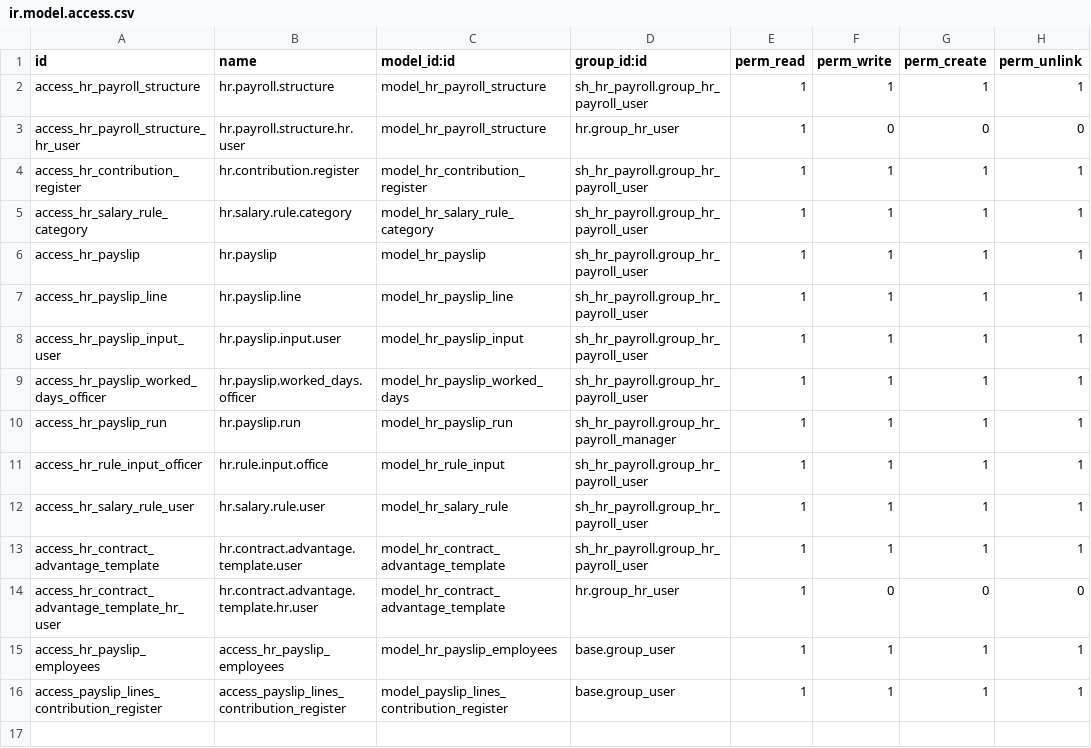
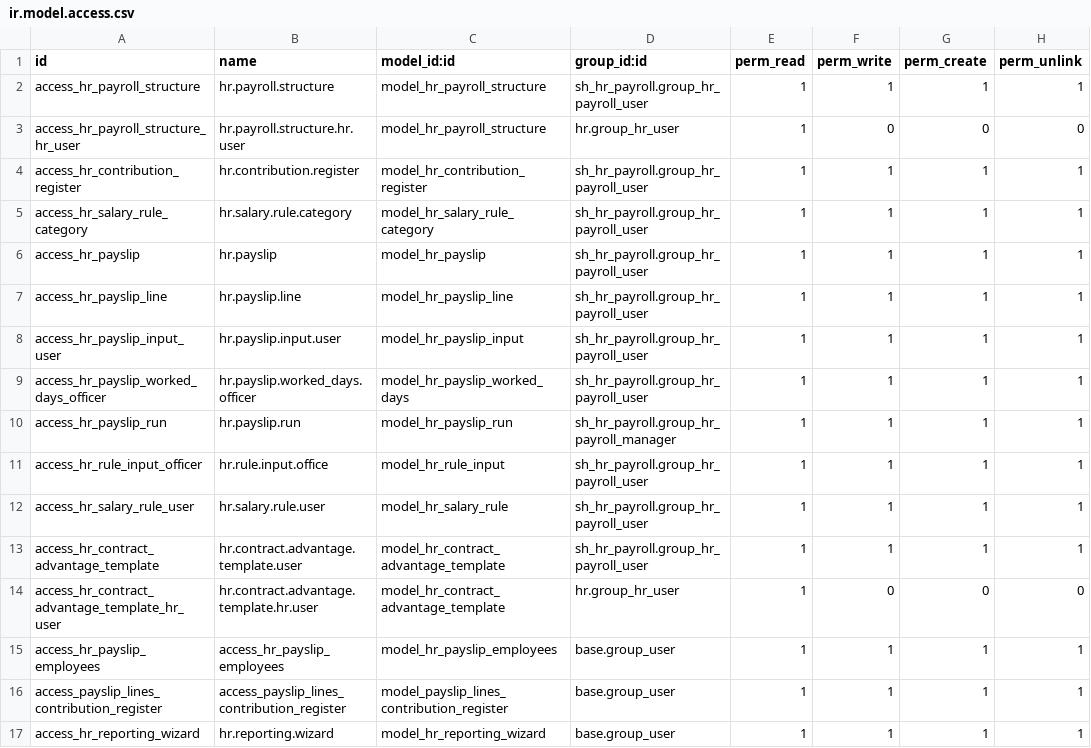
Before and after one commit to ivanvincent/odoo_14_altinexpd, a CSV file: sh_hr_payroll/security/ir.model.access.csv, drawn as a sheet.

```diff
--- a/sh_hr_payroll/security/ir.model.access.csv
+++ b/sh_hr_payroll/security/ir.model.access.csv
@@ -16 +16,2 @@ access_hr_payslip_employees,access_hr_payslip_employees,model_hr_payslip_employe
 access_payslip_lines_contribution_register,access_payslip_lines_contribution_register,model_payslip_lines_contribution_register,base.group_user,1,1,1,1
+access_hr_reporting_wizard,hr.reporting.wizard,model_hr_reporting_wizard,base.group_user,1,1,1,1
```
